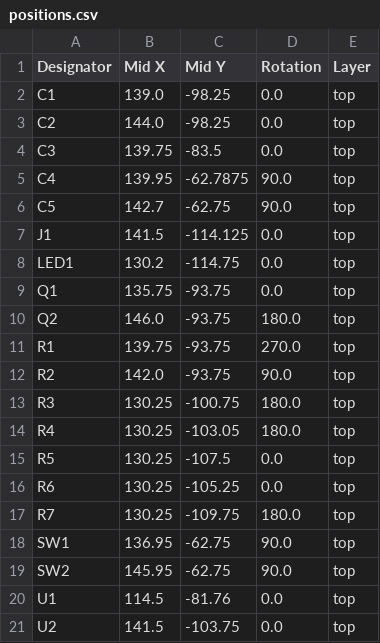
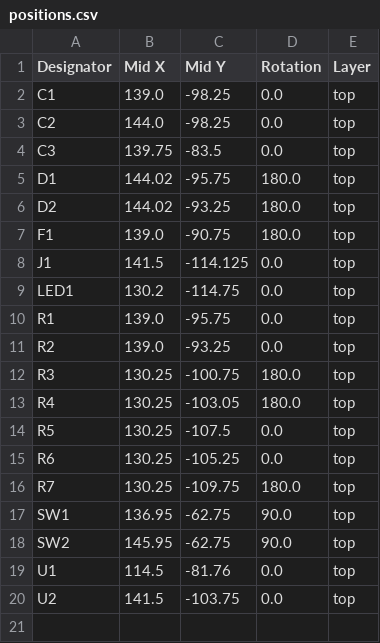
Before and after one commit to foorschtbar/WT32-ETH01-WLED-CTRL, a CSV file: production/positions.csv, drawn as a sheet.

```diff
--- a/production/positions.csv
+++ b/production/positions.csv
@@ -4,10 +4,9 @@ C2,144.0,-98.25,0.0,top
 C3,139.75,-83.5,0.0,top
-C4,139.95,-62.7875,90.0,top
-C5,142.7,-62.75,90.0,top
+D1,144.02,-95.75,180.0,top
+D2,144.02,-93.25,180.0,top
+F1,139.0,-90.75,180.0,top
 J1,141.5,-114.125,0.0,top
 LED1,130.2,-114.75,0.0,top
-Q1,135.75,-93.75,0.0,top
-Q2,146.0,-93.75,180.0,top
-R1,139.75,-93.75,270.0,top
-R2,142.0,-93.75,90.0,top
+R1,139.0,-95.75,0.0,top
+R2,139.0,-93.25,0.0,top
 R3,130.25,-100.75,180.0,top
```
Also changed, not shown: production/bom.csv, 19 other files.
